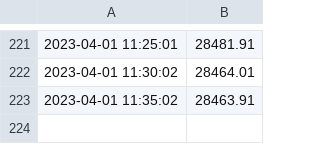
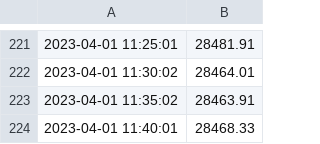
Before and after one commit to GuilhemDavignonAllo/PythonGitLinux-Project, a CSV file: data.csv, drawn as a sheet; only a part is shown, gaps mark what is left out.

Commit message:
Update data.csv

```diff
--- a/data.csv
+++ b/data.csv
@@ -223 +223,2 @@
 2023-04-01 11:35:02,28463.91
+2023-04-01 11:40:01,28468.33
```
